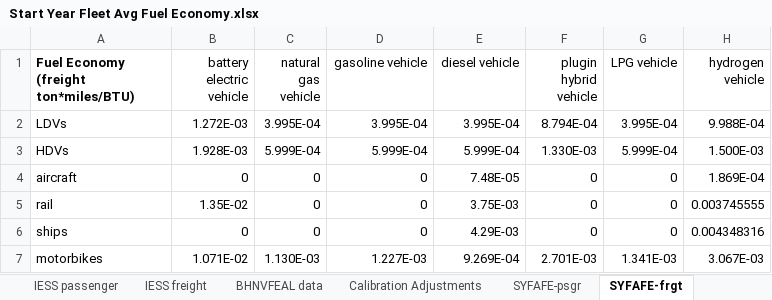
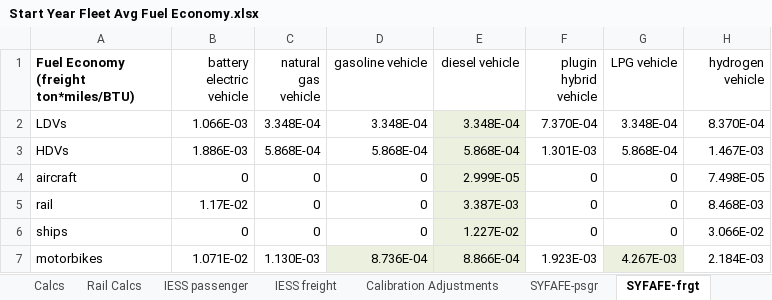
Before and after one commit to EnergyInnovation/eps-india, an Excel workbook: InputData/trans/SYFAFE/Start Year Fleet Avg Fuel Economy.xlsx, sheet SYFAFE-frgt, drawn as a sheet; values as stored, in another font and other column widths than the file's, no borders; the diff names each change by its address in the sheet, - before the commit and + after, or states it on an @@ line.

Commit message:
Align fuel economy with historical energy consumption data

```diff
--- a/InputData/trans/SYFAFE/Start Year Fleet Avg Fuel Economy.xlsx (sheet SYFAFE-frgt)
+++ b/InputData/trans/SYFAFE/Start Year Fleet Avg Fuel Economy.xlsx (sheet SYFAFE-frgt)
-sheet tab: BHNVFEAL data
+sheet tab: Calcs
+sheet tab: Rail Calcs
-B2 (battery electric vehicle): 1.272E-03
+B2 (battery electric vehicle): 1.066E-03
-C2 (natural gas vehicle): 3.995E-04
+C2 (natural gas vehicle): 3.348E-04
-D2 (gasoline vehicle): 3.995E-04
+D2 (gasoline vehicle): 3.348E-04
-E2 (diesel vehicle): 3.995E-04
+E2 (diesel vehicle): 3.348E-04
-E2:E6 fill: none
+E2:E6 fill: #EBF1DE
-F2 (plugin hybrid vehicle): 8.794E-04
+F2 (plugin hybrid vehicle): 7.370E-04
-G2 (LPG vehicle): 3.995E-04
+G2 (LPG vehicle): 3.348E-04
-H2 (hydrogen vehicle): 9.988E-04
+H2 (hydrogen vehicle): 8.370E-04
-B3 (battery electric vehicle): 1.928E-03
+B3 (battery electric vehicle): 1.886E-03
-C3 (natural gas vehicle): 5.999E-04
+C3 (natural gas vehicle): 5.868E-04
-D3 (gasoline vehicle): 5.999E-04
+D3 (gasoline vehicle): 5.868E-04
-E3 (diesel vehicle): 5.999E-04
+E3 (diesel vehicle): 5.868E-04
-F3 (plugin hybrid vehicle): 1.330E-03
+F3 (plugin hybrid vehicle): 1.301E-03
-G3 (LPG vehicle): 5.999E-04
+G3 (LPG vehicle): 5.868E-04
-H3 (hydrogen vehicle): 1.500E-03
+H3 (hydrogen vehicle): 1.467E-03
-E4 (diesel vehicle): 7.48E-05
+E4 (diesel vehicle): 2.999E-05
-H4 (hydrogen vehicle): 1.869E-04
+H4 (hydrogen vehicle): 7.498E-05
-B5 (battery electric vehicle): 1.35E-02
+B5 (battery electric vehicle): 1.17E-02
-E5 (diesel vehicle): 3.75E-03
+E5 (diesel vehicle): 3.387E-03
-H5 (hydrogen vehicle): 0.003745555
+H5 (hydrogen vehicle): 8.468E-03
-E6 (diesel vehicle): 4.29E-03
+E6 (diesel vehicle): 1.227E-02
-H6 (hydrogen vehicle): 0.004348316
+H6 (hydrogen vehicle): 3.066E-02
-D7 (gasoline vehicle): 1.227E-03
+D7 (gasoline vehicle): 8.736E-04
-D7:E7 fill: none
+D7:E7 fill: #EBF1DE
-E7 (diesel vehicle): 9.269E-04
+E7 (diesel vehicle): 8.866E-04
-F7 (plugin hybrid vehicle): 2.701E-03
+F7 (plugin hybrid vehicle): 1.923E-03
-G7 (LPG vehicle): 1.341E-03
+G7 (LPG vehicle): 4.267E-03
-G7 fill: none
+G7 fill: #EBF1DE
-H7 (hydrogen vehicle): 3.067E-03
+H7 (hydrogen vehicle): 2.184E-03
```
Also changed, not shown: sheet About, sheet SYFAFE-psgr, other sheet tabs, formulas that keep their value, charts or pictures, InputData/trans/BHNVFEAL/BAU Historical New Veh Fuel Economy After Lifetime.xlsx, InputData/trans/BNVFE/BAU New Veh Fuel Economy.xlsx, 26 other files.
